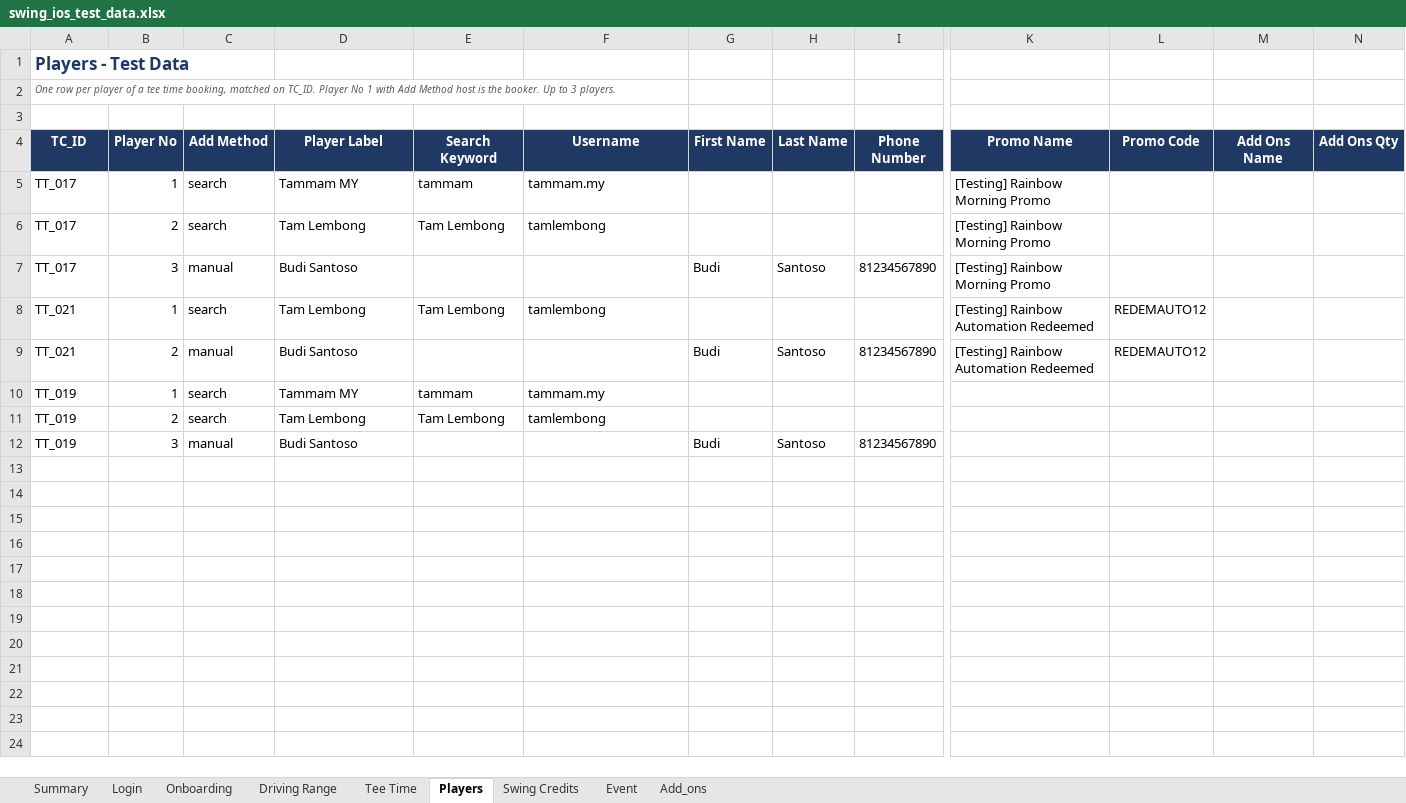
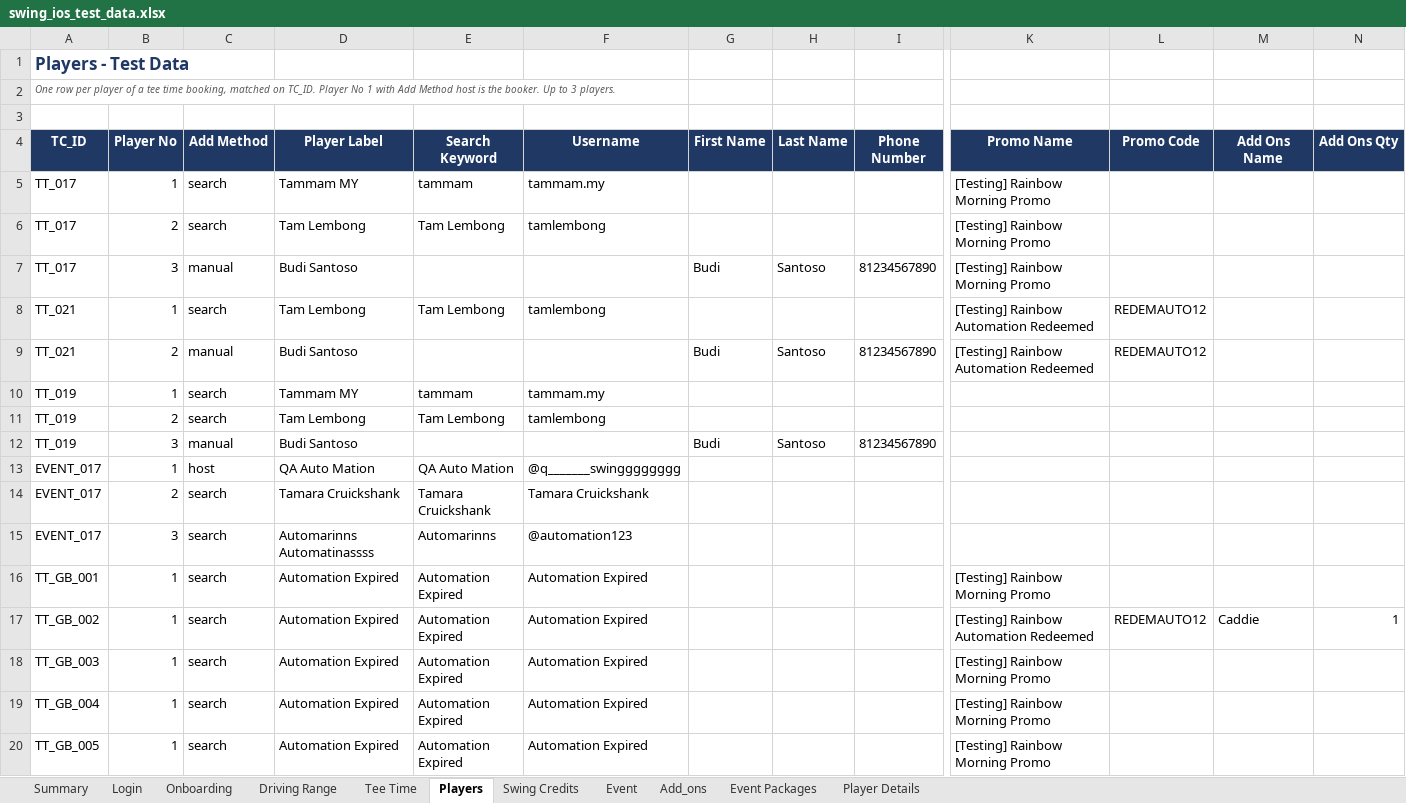
Before and after one commit to getswing/swing-ios-mobile-apps-automation, an Excel workbook: test_data/swing_ios_test_data.xlsx, sheet Players, drawn as a sheet; only a part is shown, gaps mark what is left out; values as stored, in another font and other column widths than the file's, no borders; rows hold the shown columns only; the diff names each change by its address in the sheet, - before the commit and + after, or states it on an @@ line.

```diff
--- a/test_data/swing_ios_test_data.xlsx (sheet Players)
+++ b/test_data/swing_ios_test_data.xlsx (sheet Players)
+sheet tab: Event Packages
+sheet tab: Player Details
+row 13: EVENT_017 | 1 | host | QA Auto Mation | QA Auto Mation | @q_______swingggggggg
+row 14: EVENT_017 | 2 | search | Tamara Cruickshank | Tamara Cruickshank | Tamara Cruickshank
+row 15: EVENT_017 | 3 | search | Automarinns Automatinassss | Automarinns | @automation123
+row 16: TT_GB_001 | 1 | search | Automation Expired | Automation Expired | Automation Expired |  |  |  | [Testing] Rainbow Morning Promo
+row 17: TT_GB_002 | 1 | search | Automation Expired | Automation Expired | Automation Expired |  |  |  | [Testing] Rainbow Automation Redeemed | REDEMAUTO12 | Caddie | 1
+row 18: TT_GB_003 | 1 | search | Automation Expired | Automation Expired | Automation Expired |  |  |  | [Testing] Rainbow Morning Promo
+row 19: TT_GB_004 | 1 | search | Automation Expired | Automation Expired | Automation Expired |  |  |  | [Testing] Rainbow Morning Promo
+row 20: TT_GB_005 | 1 | search | Automation Expired | Automation Expired | Automation Expired |  |  |  | [Testing] Rainbow Morning Promo
```
Also changed, not shown: sheet Tee Time, sheet Event, 46 other files.
